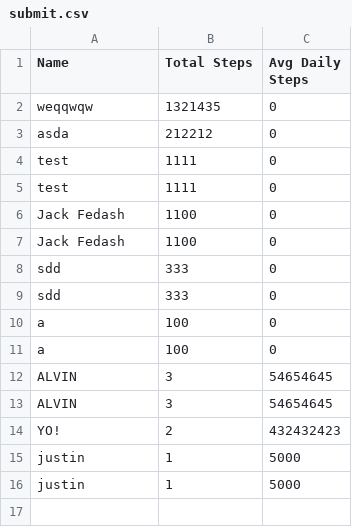
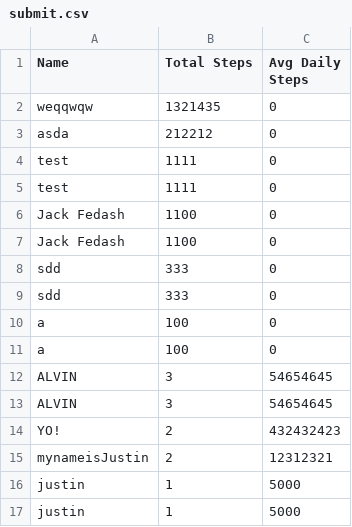
Before and after one commit to JXOHG/leaderboard-app, a CSV file: public/submit.csv, drawn as a sheet.

```diff
--- a/public/submit.csv
+++ b/public/submit.csv
@@ -14,2 +14,3 @@ ALVIN,3,54654645
 YO!,2,432432423
+mynameisJustin,2,12312321
 justin,1,5000
```
Also changed, not shown: public/main.csv, 2 other files.
